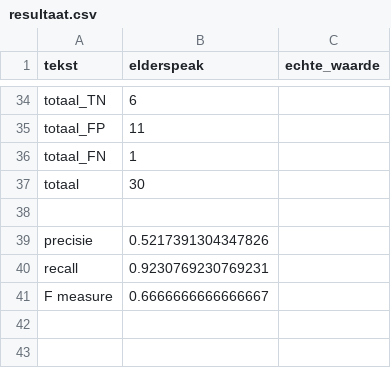
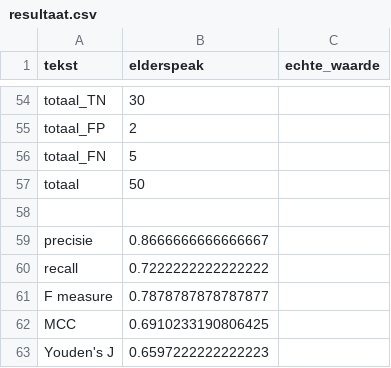
Before and after one commit to ArneGovaertsBachelorproef/analyse, a CSV file: spacy/resultaat.csv, drawn as a sheet; only a part is shown, gaps mark what is left out; addresses are those after the commit; the diff covers the shown part only; the diff names each change by its address in the sheet, - before the commit and + after, or states it on an @@ line.

```diff
--- a/spacy/resultaat.csv
+++ b/spacy/resultaat.csv
-B54 (elderspeak): 6
+B54 (elderspeak): 30
-B55 (elderspeak): 11
+B55 (elderspeak): 2
-B56 (elderspeak): 1
+B56 (elderspeak): 5
-B57 (elderspeak): 30
+B57 (elderspeak): 50
-B59 (elderspeak): 0.5217391304347826
+B59 (elderspeak): 0.8666666666666667
-B60 (elderspeak): 0.9230769230769231
+B60 (elderspeak): 0.7222222222222222
-B61 (elderspeak): 0.6666666666666667
+B61 (elderspeak): 0.7878787878787877
+row 62: MCC | 0.6910233190806425
+row 63: Youden's J | 0.6597222222222223
```
Also changed, not shown: 35 added rows, 15 removed rows and 10 edited cells elsewhere in this file, 14 other files.
